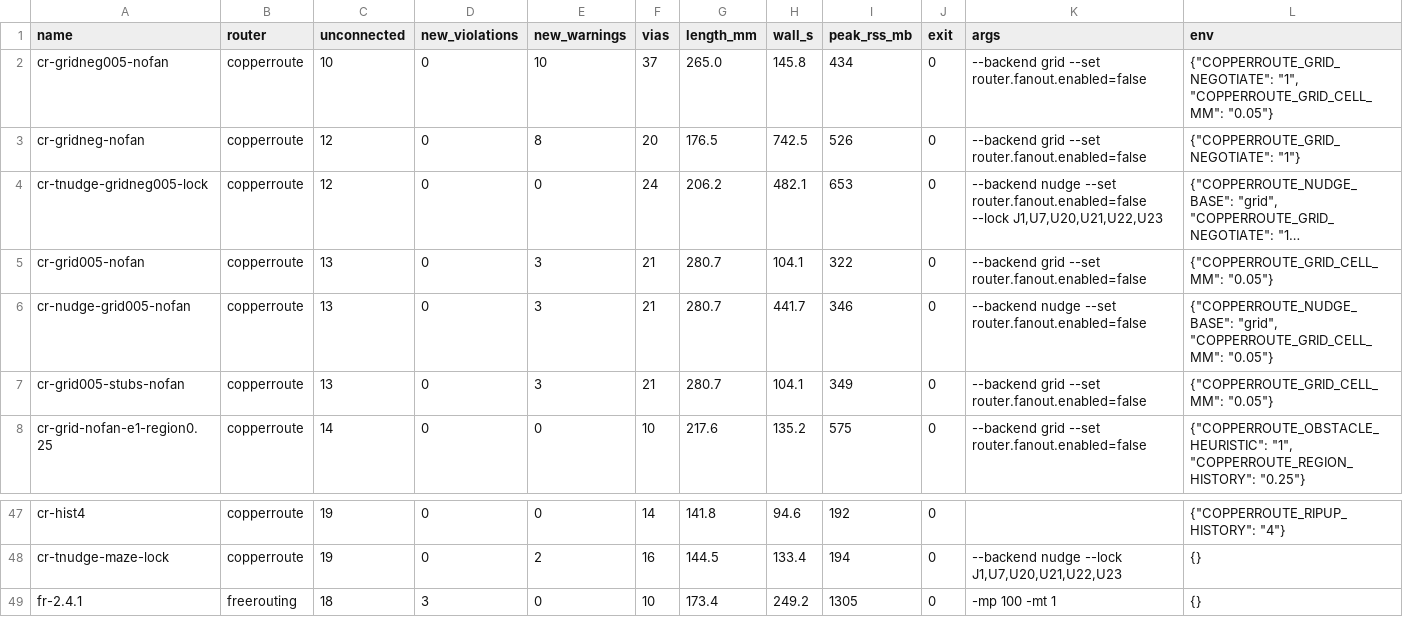
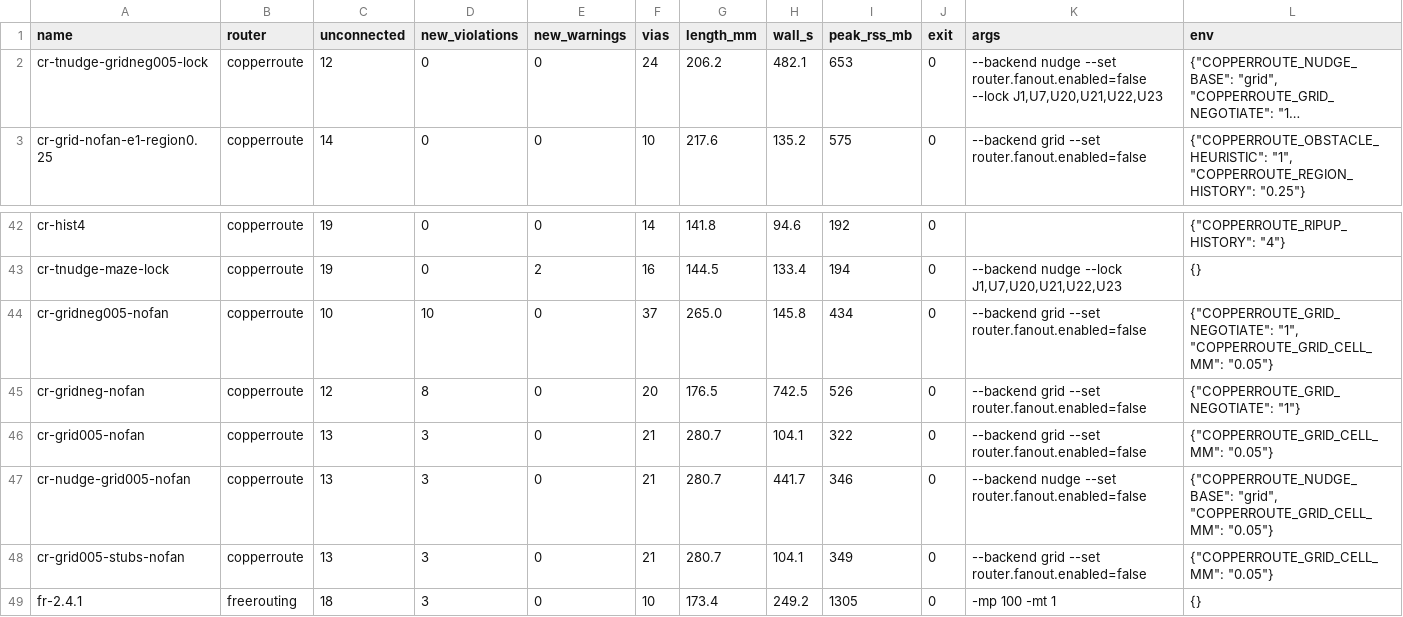
Before and after one commit to sequoia-hope/ultraroute, a CSV file: jobs/bluebuzz/leaderboard.csv, drawn as a sheet; only a part is shown, gaps mark what is left out; long unchanged cells end in …; removed rows and columns are numbered as before the commit, all else as after; rows hold the shown columns only; the diff names each change by its address in the sheet, - before the commit and + after, or states it on an @@ line.

```diff
--- a/jobs/bluebuzz/leaderboard.csv
+++ b/jobs/bluebuzz/leaderboard.csv
-row 2: cr-gridneg005-nofan | copperroute | 10 | 0 | 10 | 37 | 265.0 | 145.8 | 434 | 0 | --backend grid --set router.fanout.enabled=false | {"COPPERROUTE_GRID_NEGOTIATE": "1", "COPPERROUTE_GRID_CELL_MM": "0.05"}
-row 3: cr-gridneg-nofan | copperroute | 12 | 0 | 8 | 20 | 176.5 | 742.5 | 526 | 0 | --backend grid --set router.fanout.enabled=false | {"COPPERROUTE_GRID_NEGOTIATE": "1"}
-row 5: cr-grid005-nofan | copperroute | 13 | 0 | 3 | 21 | 280.7 | 104.1 | 322 | 0 | --backend grid --set router.fanout.enabled=false | {"COPPERROUTE_GRID_CELL_MM": "0.05"}
-row 6: cr-nudge-grid005-nofan | copperroute | 13 | 0 | 3 | 21 | 280.7 | 441.7 | 346 | 0 | --backend nudge --set router.fanout.enabled=false | {"COPPERROUTE_NUDGE_BASE": "grid", "COPPERROUTE_GRID_CELL_MM": "0.05"}
-row 7: cr-grid005-stubs-nofan | copperroute | 13 | 0 | 3 | 21 | 280.7 | 104.1 | 349 | 0 | --backend grid --set router.fanout.enabled=false | {"COPPERROUTE_GRID_CELL_MM": "0.05"}
+row 44: cr-gridneg005-nofan | copperroute | 10 | 10 | 0 | 37 | 265.0 | 145.8 | 434 | 0 | --backend grid --set router.fanout.enabled=false | {"COPPERROUTE_GRID_NEGOTIATE": "1", "COPPERROUTE_GRID_CELL_MM": "0.05"}
+row 45: cr-gridneg-nofan | copperroute | 12 | 8 | 0 | 20 | 176.5 | 742.5 | 526 | 0 | --backend grid --set router.fanout.enabled=false | {"COPPERROUTE_GRID_NEGOTIATE": "1"}
+row 46: cr-grid005-nofan | copperroute | 13 | 3 | 0 | 21 | 280.7 | 104.1 | 322 | 0 | --backend grid --set router.fanout.enabled=false | {"COPPERROUTE_GRID_CELL_MM": "0.05"}
+row 47: cr-nudge-grid005-nofan | copperroute | 13 | 3 | 0 | 21 | 280.7 | 441.7 | 346 | 0 | --backend nudge --set router.fanout.enabled=false | {"COPPERROUTE_NUDGE_BASE": "grid", "COPPERROUTE_GRID_CELL_MM": "0.05"}
+row 48: cr-grid005-stubs-nofan | copperroute | 13 | 3 | 0 | 21 | 280.7 | 104.1 | 349 | 0 | --backend grid --set router.fanout.enabled=false | {"COPPERROUTE_GRID_CELL_MM": "0.05"}
```
Also changed, not shown: 14 other files.
